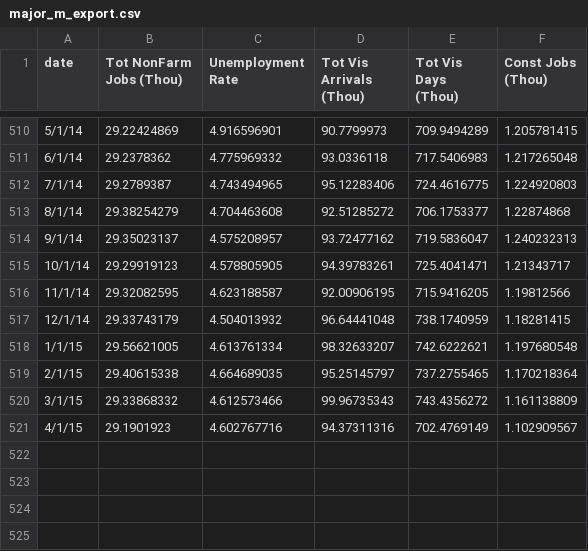
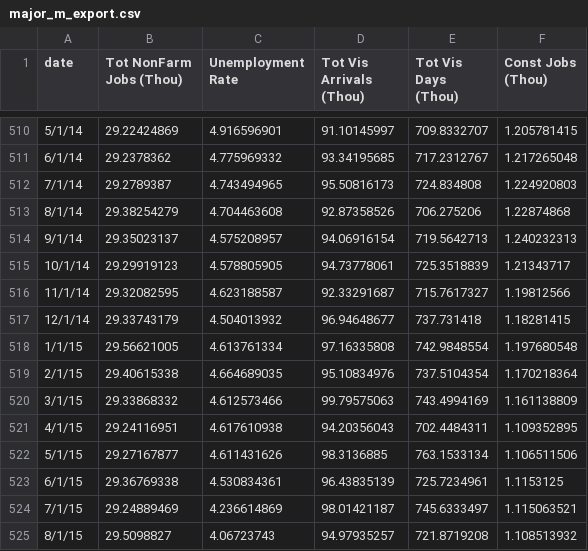
Before and after one commit to UHERO/kauai_june, a CSV file: export_data/major_m_export.csv, drawn as a sheet; only a part is shown, gaps mark what is left out; the diff covers the shown part only.

```diff
--- a/export_data/major_m_export.csv
+++ b/export_data/major_m_export.csv
@@ -510,12 +510,16 @@ date,Tot NonFarm Jobs (Thou),Unemployment Rate,Tot Vis Arrivals (Thou),Tot Vis D
-5/1/14,29.22424869,4.916596901,90.7799973,709.9494289,1.205781415
-6/1/14,29.2378362,4.775969332,93.0336118,717.5406983,1.217265048
-7/1/14,29.2789387,4.743494965,95.12283406,724.4616775,1.224920803
-8/1/14,29.38254279,4.704463608,92.51285272,706.1753377,1.22874868
-9/1/14,29.35023137,4.575208957,93.72477162,719.5836047,1.240232313
-10/1/14,29.29919123,4.578805905,94.39783261,725.4041471,1.21343717
-11/1/14,29.32082595,4.623188587,92.00906195,715.9416205,1.19812566
-12/1/14,29.33743179,4.504013932,96.64441048,738.1740959,1.18281415
-1/1/15,29.56621005,4.613761334,98.32633207,742.6222621,1.197680548
-2/1/15,29.40615338,4.664689035,95.25145797,737.2755465,1.170218364
-3/1/15,29.33868332,4.612573466,99.96735343,743.4356272,1.161138809
-4/1/15,29.1901923,4.602767716,94.37311316,702.4769149,1.102909567
+5/1/14,29.22424869,4.916596901,91.10145997,709.8332707,1.205781415
+6/1/14,29.2378362,4.775969332,93.34195685,717.2312767,1.217265048
+7/1/14,29.2789387,4.743494965,95.50816173,724.834808,1.224920803
+8/1/14,29.38254279,4.704463608,92.87358526,706.275206,1.22874868
+9/1/14,29.35023137,4.575208957,94.06916154,719.5642713,1.240232313
+10/1/14,29.29919123,4.578805905,94.73778061,725.3518839,1.21343717
+11/1/14,29.32082595,4.623188587,92.33291687,715.7617327,1.19812566
+12/1/14,29.33743179,4.504013932,96.94648677,737.731418,1.18281415
+1/1/15,29.56621005,4.613761334,97.16335808,742.9848554,1.197680548
+2/1/15,29.40615338,4.664689035,95.10834976,737.5104354,1.170218364
+3/1/15,29.33868332,4.612573466,99.79575063,743.4994169,1.161138809
+4/1/15,29.24116951,4.617610938,94.20356043,702.4484311,1.109352895
+5/1/15,29.27167877,4.611431626,98.3136885,763.1533134,1.106511506
+6/1/15,29.36769338,4.530834361,96.43835139,725.7234961,1.1153125
+7/1/15,29.24889469,4.236614869,98.01421187,745.6333497,1.115063521
+8/1/15,29.5098827,4.06723743,94.97935257,721.8719208,1.108513932
```
Also changed, not shown: 32 edited cells elsewhere in this file, export_data/const_q_export.csv, export_data/jobs_m_export.csv, 6 other files.
